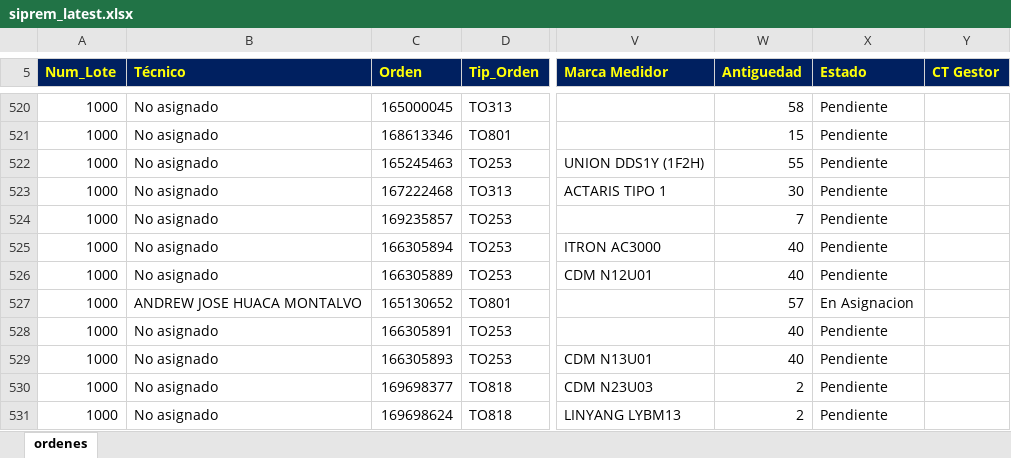
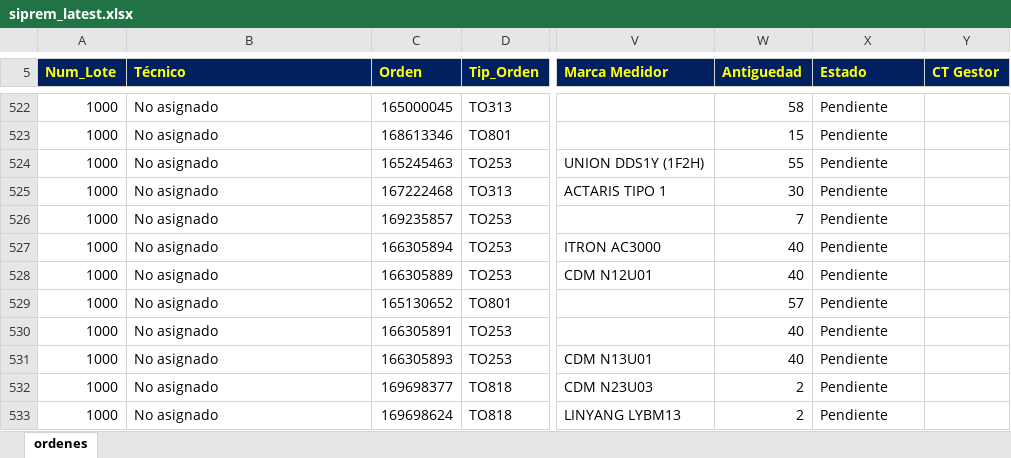
Before and after one commit to vikano27-debug/Dashboard_ING_VOA_Guajira, an Excel workbook: siprem_latest.xlsx, sheet ordenes, drawn as a sheet; only a part is shown, gaps mark what is left out; values as stored, in another font and other column widths than the file's, no borders; addresses are those after the commit; the diff covers the shown part only; the diff names each change by its address in the sheet, - before the commit and + after, or states it on an @@ line.

```diff
--- a/siprem_latest.xlsx (sheet ordenes)
+++ b/siprem_latest.xlsx (sheet ordenes)
-B529 (Técnico): ANDREW JOSE HUACA MONTALVO
+B529 (Técnico): No asignado
-X529 (Estado): En Asignacion
+X529 (Estado): Pendiente
```
Also changed, not shown: 6 added rows, 3 removed rows and 173 edited cells elsewhere in this sheet.
